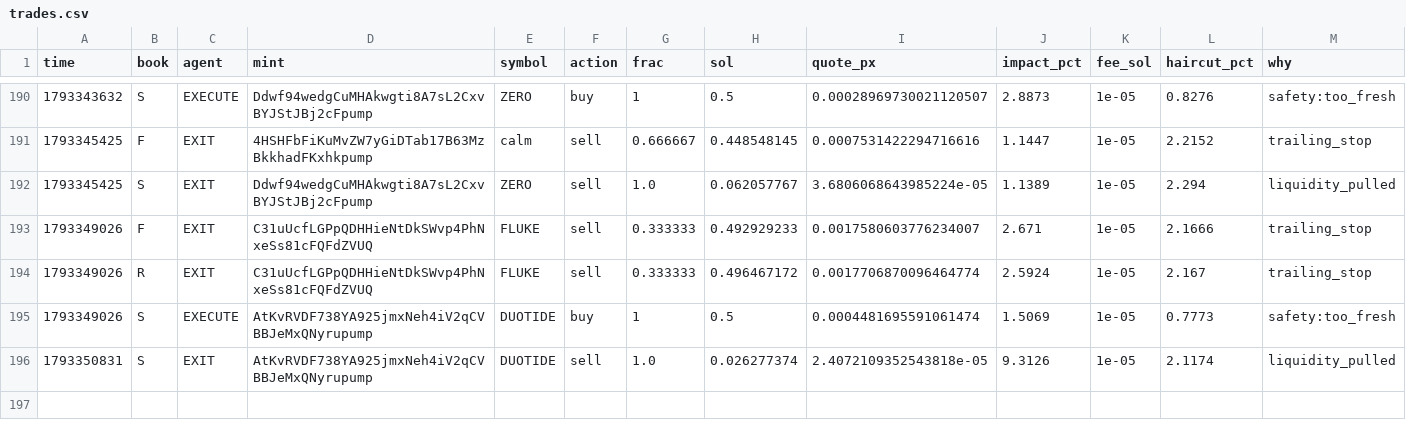
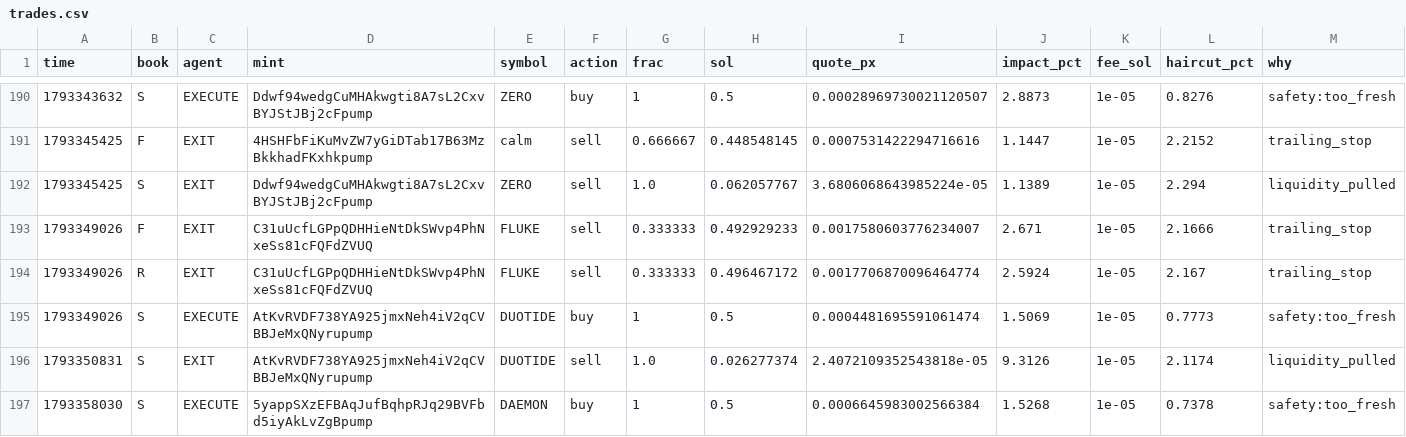
Before and after one commit to Zirqo-Dev/sightline, a CSV file: solana-desk/trades.csv, drawn as a sheet; only a part is shown, gaps mark what is left out; rows hold the shown columns only; the diff names each change by its address in the sheet, - before the commit and + after, or states it on an @@ line.

```diff
--- a/solana-desk/trades.csv
+++ b/solana-desk/trades.csv
+row 197: 1793358030 | S | EXECUTE | 5yappSXzEFBAqJufBqhpRJq29BVFbd5iyAkLvZgBpump | DAEMON | buy | 1 | 0.5 | 0.0006645983002566384 | 1.5268 | 1e-05 | 0.7378 | safety:too_fresh
```
Also changed, not shown: solana-desk/tasks.csv, 4 other files.
